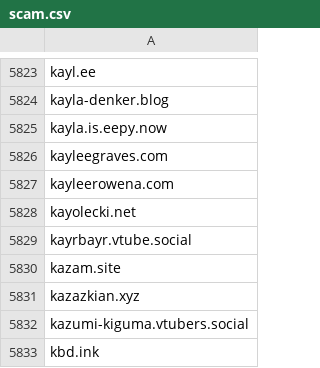
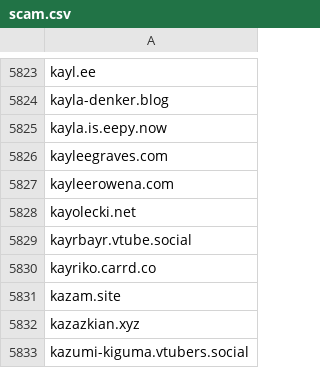
Before and after one commit to avidansternberg/project-blocklist, a CSV file: domain_lists/scam.csv, drawn as a sheet; only a part is shown, gaps mark what is left out; the shorter side is filled out with more unchanged rows; the diff names each change by its address in the sheet, - before the commit and + after, or states it on an @@ line.

Commit message:
Add scam

```diff
--- a/domain_lists/scam.csv
+++ b/domain_lists/scam.csv
+row 5830: kayriko.carrd.co
```
Also changed, not shown: user_lists/scam-mail.csv.
